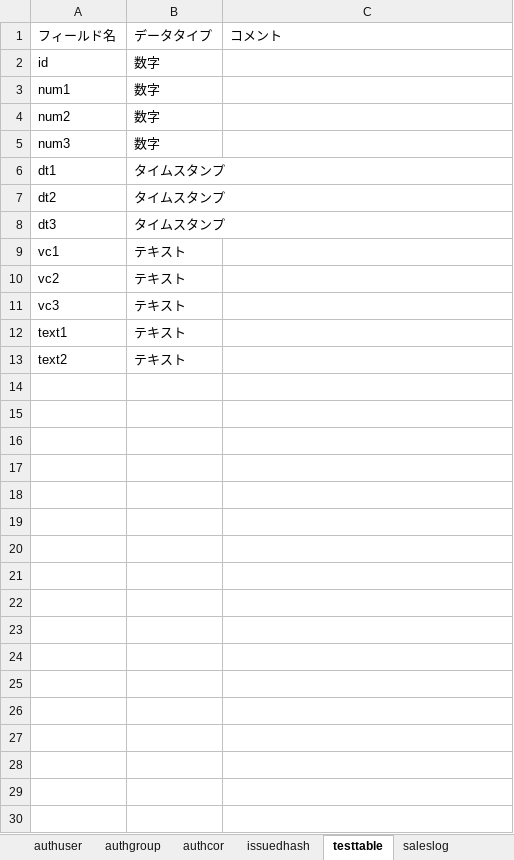
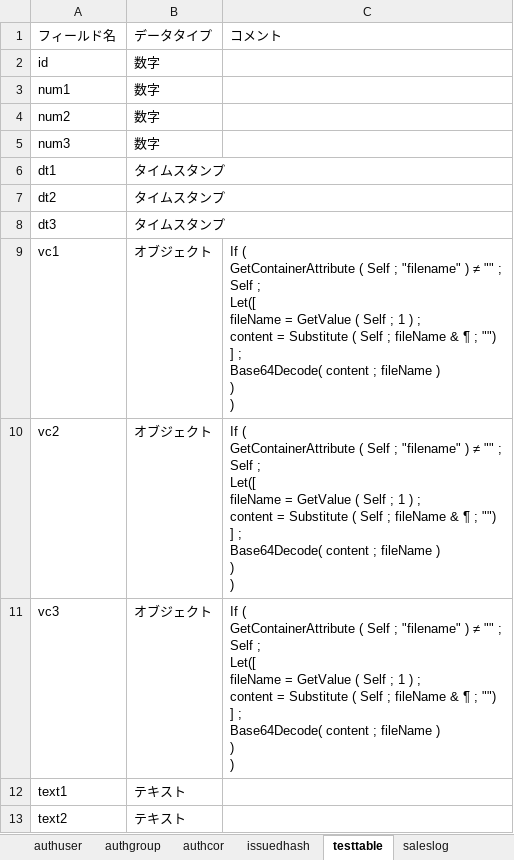
Before and after one commit to INTER-Mediator/INTER-Mediator, an Excel workbook: dist-docs/TestDBSchemeForFMS.xlsx, sheet testtable, drawn as a sheet; values as stored, in another font and other column widths than the file's, no borders; ↵ is a line break in a cell; the diff names each change by its address in the sheet, - before the commit and + after, or states it on an @@ line.

```diff
--- a/dist-docs/TestDBSchemeForFMS.xlsx (sheet testtable)
+++ b/dist-docs/TestDBSchemeForFMS.xlsx (sheet testtable)
-B9:B11: テキスト
+B9:B11: オブジェクト
-C9:C11: (empty)
+C9:C11: If ( ↵ GetContainerAttribute ( Self ; "filename" ) ≠ "" ; ↵ Self ; ↵ Let([ ↵ fileName = GetValue ( Self ; 1 ) ; ↵ content = Substitute ( Self ; fileName & ¶ ; "") ↵ ] ; ↵ Base64Decode( content ; fileName ) ↵ ) ↵ )
```
Also changed, not shown: sheet authuser, sheet invoice, sheet person, 1 other file.
